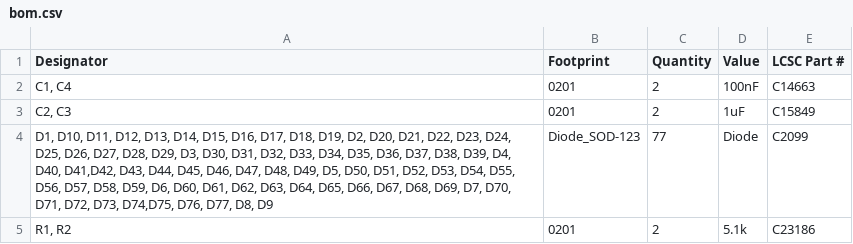
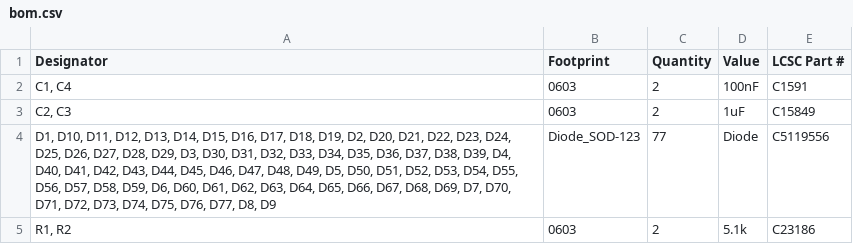
Before and after one commit to lulkien/MyKeyboard, a CSV file: PCB/PicoKeyboard/production/bom.csv, drawn as a sheet.

```diff
--- a/PCB/PicoKeyboard/production/bom.csv
+++ b/PCB/PicoKeyboard/production/bom.csv
@@ -1,5 +1,5 @@
 Designator,Footprint,Quantity,Value,LCSC Part #
-"C1, C4",0201,2,100nF,C14663
-"C2, C3",0201,2,1uF,C15849
-"D1, D10, D11, D12, D13, D14, D15, D16, D17, D18, D19, D2, D20, D21, D22, D23, D24, D25, D26, D27, D28, D29, D3, D30, D31, D32, D33, D34, D35, D36, D37, D38, D39, D4, D40, D41,D42, D43, D44, D45, D46, D47, D48, D49, D5, D50, D51, D52, D53, D54, D55, D56, D57, D58, D59, D6, D60, D61, D62, D63, D64, D65, D66, D67, D68, D69, D7, D70, D71, D72, D73, D74,D75, D76, D77, D8, D9",Diode_SOD-123,77,Diode,C2099
-"R1, R2",0201,2,5.1k,C23186
+"C1, C4",0603,2,100nF,C1591
+"C2, C3",0603,2,1uF,C15849
+"D1, D10, D11, D12, D13, D14, D15, D16, D17, D18, D19, D2, D20, D21, D22, D23, D24, D25, D26, D27, D28, D29, D3, D30, D31, D32, D33, D34, D35, D36, D37, D38, D39, D4, D40, D41, D42, D43, D44, D45, D46, D47, D48, D49, D5, D50, D51, D52, D53, D54, D55, D56, D57, D58, D59, D6, D60, D61, D62, D63, D64, D65, D66, D67, D68, D69, D7, D70, D71, D72, D73, D74, D75, D76, D77, D8, D9",Diode_SOD-123,77,Diode,C5119556
+"R1, R2",0603,2,5.1k,C23186
```
Also changed, not shown: PCB/PicoKeyboard/production/positions.csv, 5 other files.
